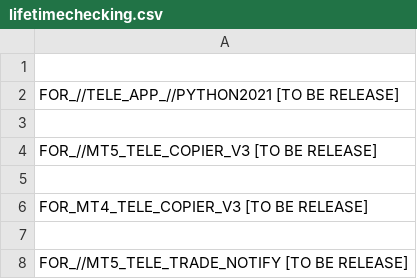
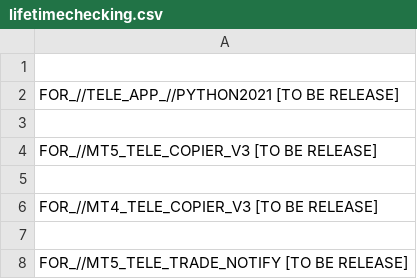
Before and after one commit to infotechniques/infotechniques.github.io, a CSV file: lifetimechecking.csv, drawn as a sheet; only a part is shown.

Commit message:
Update lifetimechecking.csv

```diff
--- a/lifetimechecking.csv
+++ b/lifetimechecking.csv
@@ -5,3 +5,3 @@ FOR_//MT5_TELE_COPIER_V3   [TO BE RELEASE]
 
-FOR_MT4_TELE_COPIER_V3   [TO BE RELEASE]
+FOR_//MT4_TELE_COPIER_V3   [TO BE RELEASE]
 
```
